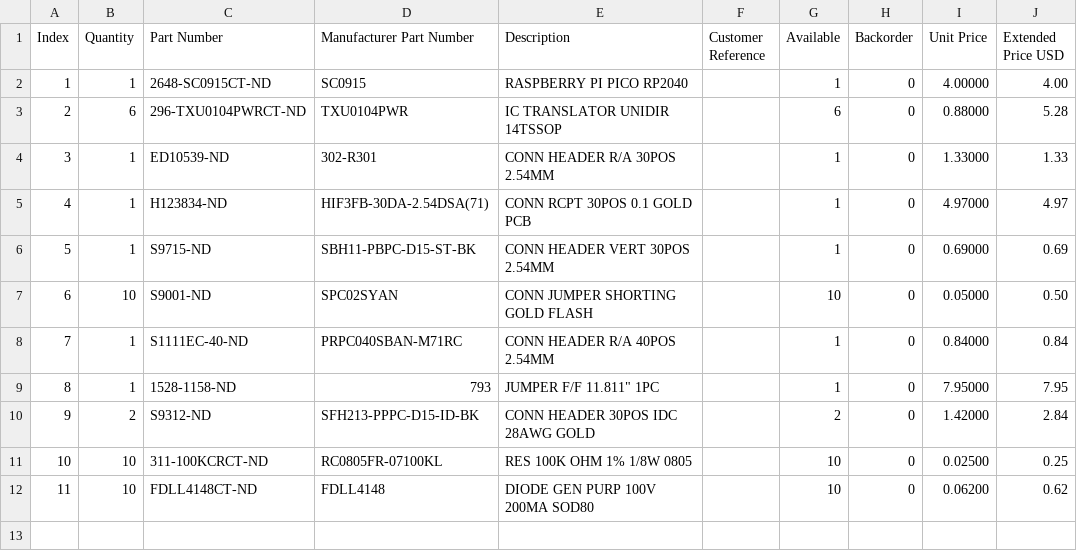
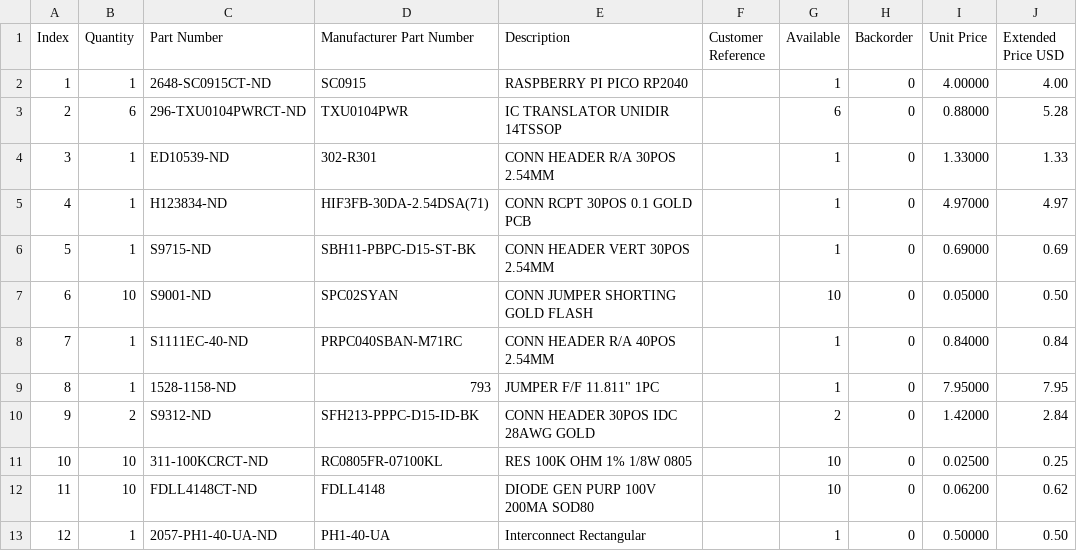
Before and after one commit to bkw777/peeko, a CSV file: peeko_and_level_shifter_digikey.bom.csv, drawn as a sheet.

```diff
--- a/peeko_and_level_shifter_digikey.bom.csv
+++ b/peeko_and_level_shifter_digikey.bom.csv
@@ -12 +12,2 @@
 "11","10","FDLL4148CT-ND","FDLL4148","DIODE GEN PURP 100V 200MA SOD80","","10","0","0.06200","0.62"
+"12","1","2057-PH1-40-UA-ND","PH1-40-UA","Interconnect Rectangular","","1","0","0.50000","0.50"
```
Also changed, not shown: 1 other file.
